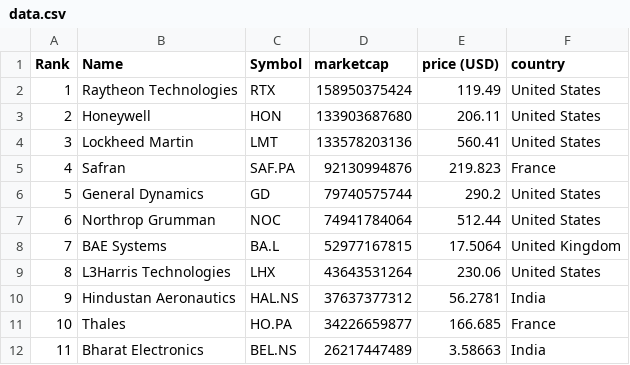
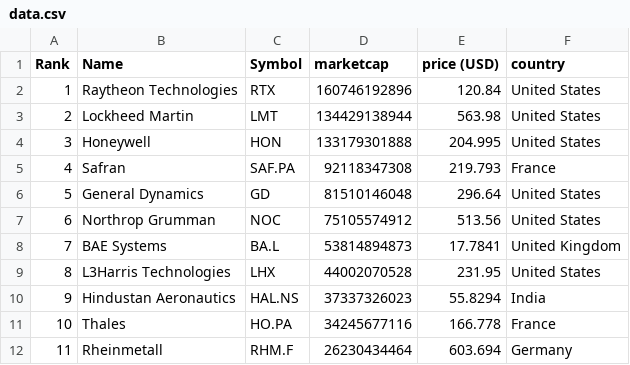
Before and after one commit to artfisica/taller-venezuela-junio-2024, a CSV file: data.csv, drawn as a sheet; only a part is shown; the diff covers the shown part only.

```diff
--- a/data.csv
+++ b/data.csv
@@ -1,12 +1,12 @@
 "Rank","Name","Symbol","marketcap","price (USD)","country"
-"1","Raytheon Technologies","RTX","158950375424","119.49","United States"
-"2","Honeywell","HON","133903687680","206.11","United States"
-"3","Lockheed Martin","LMT","133578203136","560.41","United States"
-"4","Safran","SAF.PA","92130994876","219.823","France"
-"5","General Dynamics","GD","79740575744","290.2","United States"
-"6","Northrop Grumman","NOC","74941784064","512.44","United States"
-"7","BAE Systems","BA.L","52977167815","17.5064","United Kingdom"
-"8","L3Harris Technologies","LHX","43643531264","230.06","United States"
-"9","Hindustan Aeronautics","HAL.NS","37637377312","56.2781","India"
-"10","Thales","HO.PA","34226659877","166.685","France"
-"11","Bharat Electronics","BEL.NS","26217447489","3.58663","India"
+"1","Raytheon Technologies","RTX","160746192896","120.84","United States"
+"2","Lockheed Martin","LMT","134429138944","563.98","United States"
+"3","Honeywell","HON","133179301888","204.995","United States"
+"4","Safran","SAF.PA","92118347308","219.793","France"
+"5","General Dynamics","GD","81510146048","296.64","United States"
+"6","Northrop Grumman","NOC","75105574912","513.56","United States"
+"7","BAE Systems","BA.L","53814894873","17.7841","United Kingdom"
+"8","L3Harris Technologies","LHX","44002070528","231.95","United States"
+"9","Hindustan Aeronautics","HAL.NS","37337326023","55.8294","India"
+"10","Thales","HO.PA","34245677116","166.778","France"
+"11","Rheinmetall","RHM.F","26230434464","603.694","Germany"
```
Also changed, not shown: 57 edited cells elsewhere in this file, categorized_data.csv.
